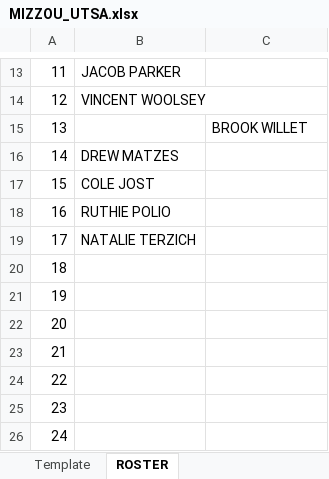
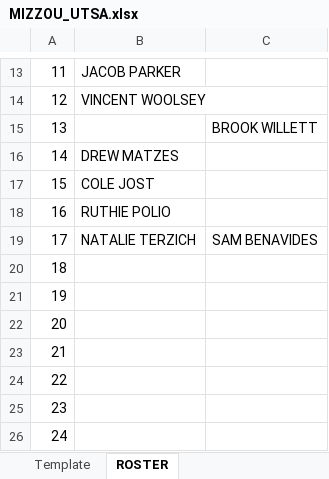
Before and after one commit to rachukola-nh/live-stats, an Excel workbook: 10v10/11/Alamo-Cup/MIZZOU_UTSA.xlsx, sheet ROSTER, drawn as a sheet; only a part is shown, gaps mark what is left out; values as stored, in another font and other column widths than the file's, no borders; the diff names each change by its address in the sheet, - before the commit and + after, or states it on an @@ line.

```diff
--- a/10v10/11/Alamo-Cup/MIZZOU_UTSA.xlsx (sheet ROSTER)
+++ b/10v10/11/Alamo-Cup/MIZZOU_UTSA.xlsx (sheet ROSTER)
-C15: BROOK WILLET
+C15: BROOK WILLETT
-C19: (empty)
+C19: SAM BENAVIDES
```
Also changed, not shown: sheet Template, 10v10/11/Alamo-Cup/TXST_TAMU.xlsx, 10v10/11/Alamo-Cup/TXST_TEXAS.xlsx, 10 other files.
